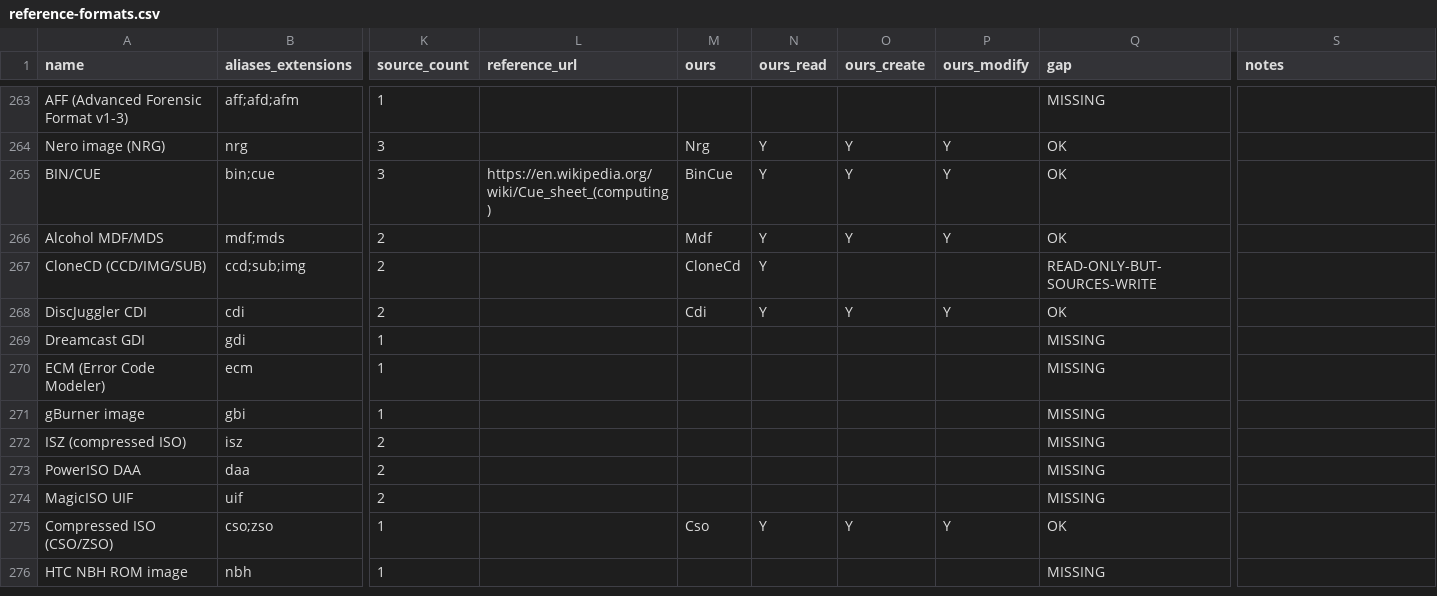
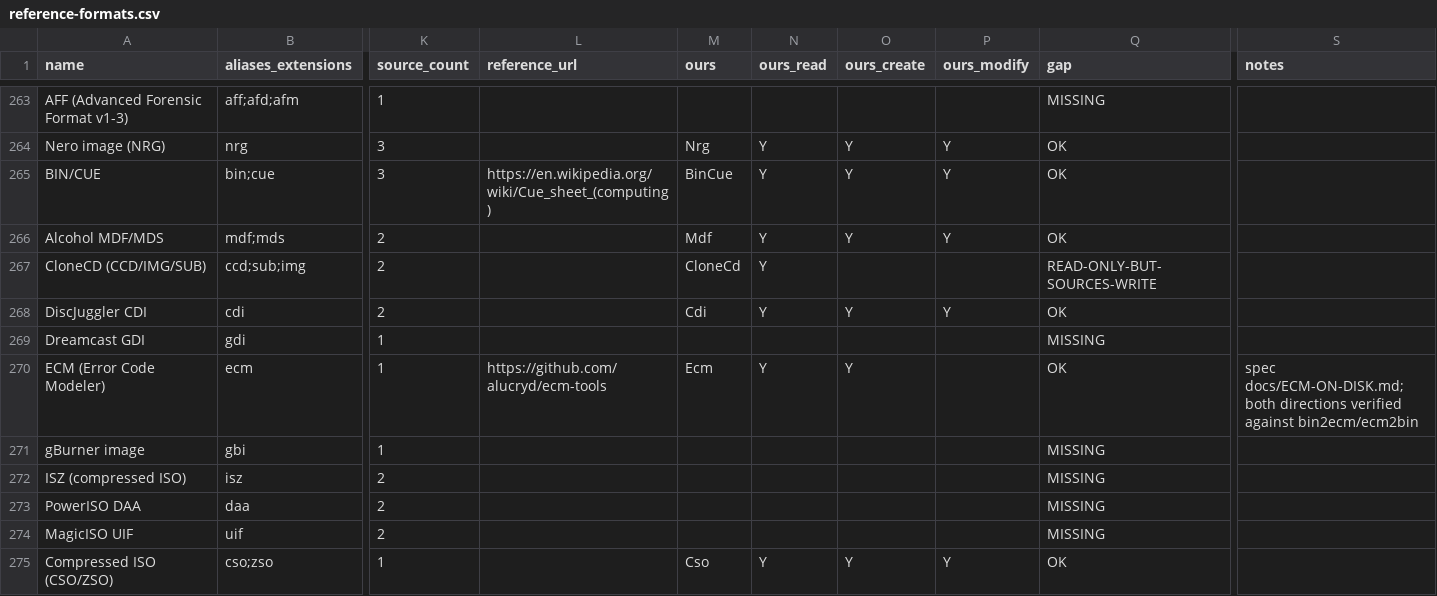
Before and after one commit to Hawkynt/CompressionWorkbench, a CSV file: docs/catalogue/reference-formats.csv, drawn as a sheet; only a part is shown, gaps mark what is left out; the shorter side is filled out with more unchanged rows; the diff names each change by its address in the sheet, - before the commit and + after, or states it on an @@ line.

Commit message:
+ ECM (Error Code Modeler) CD images
ECM was missing. It stores a raw CD image with every regenerable sync
pattern, header, EDC and ECC field removed: Mode 1, Mode 2 Form 1 and
Form 2 sectors become short records, everything else literal bytes, and a
trailing EDC covers the reconstructed image.

The new stream descriptor decodes (verifying the trailing EDC, refusing
truncated or over-long records) and encodes in bounded memory. Sector
integrity reuses the ECMA-130 EDC/ECC code already in CdiCdSectorIntegrity
(two helpers widened to internal).

Oracle: Neill Corlett's ecm tool (alucryd/ecm-tools 2765930b, GPL-3.0,
black box) restores what we encode and we restore what it encodes, for a
mixed Mode 1/2 image, a Mode 2 run and noise. A new CI step builds it and
runs the gate.

Sourcing: rung 2. The GPL source was read to write docs/ECM-ON-DISK.md;
the implementation follows that document and ECMA-130.

```diff
--- a/docs/catalogue/reference-formats.csv
+++ b/docs/catalogue/reference-formats.csv
-L270 (reference_url): (empty)
+L270 (reference_url): https://github.com/alucryd/ecm-tools
-M270 (ours): (empty)
+M270 (ours): Ecm
-N270 (ours_read): (empty)
+N270 (ours_read): Y
-O270 (ours_create): (empty)
+O270 (ours_create): Y
-Q270 (gap): MISSING
+Q270 (gap): OK
-S270 (notes): (empty)
+S270 (notes): spec docs/ECM-ON-DISK.md; both directions verified against bin2ecm/ecm2bin
```
Also changed, not shown: docs/catalogue/our-registry.csv, 9 other files.
